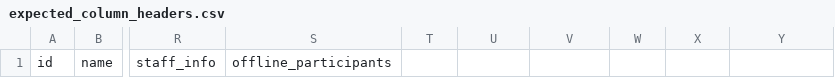
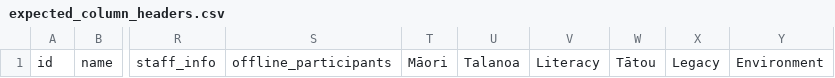
Before and after one commit to lddurbin/lib_activities_data_explorer, a CSV file: data/expected_column_headers.csv, drawn as a sheet; only a part is shown, gaps mark what is left out; the diff names each change by its address in the sheet, - before the commit and + after, or states it on an @@ line.

Commit message:
Model top-level outcomes and include in data explorer. Update expected columns with top-level outcomes.

```diff
--- a/data/expected_column_headers.csv
+++ b/data/expected_column_headers.csv
-T1: (empty)
+T1: Māori
-U1: (empty)
+U1: Talanoa
-V1: (empty)
+V1: Literacy
-W1: (empty)
+W1: Tātou
-X1: (empty)
+X1: Legacy
-Y1: (empty)
+Y1: Environment
```
Also changed, not shown: 2 other files.
